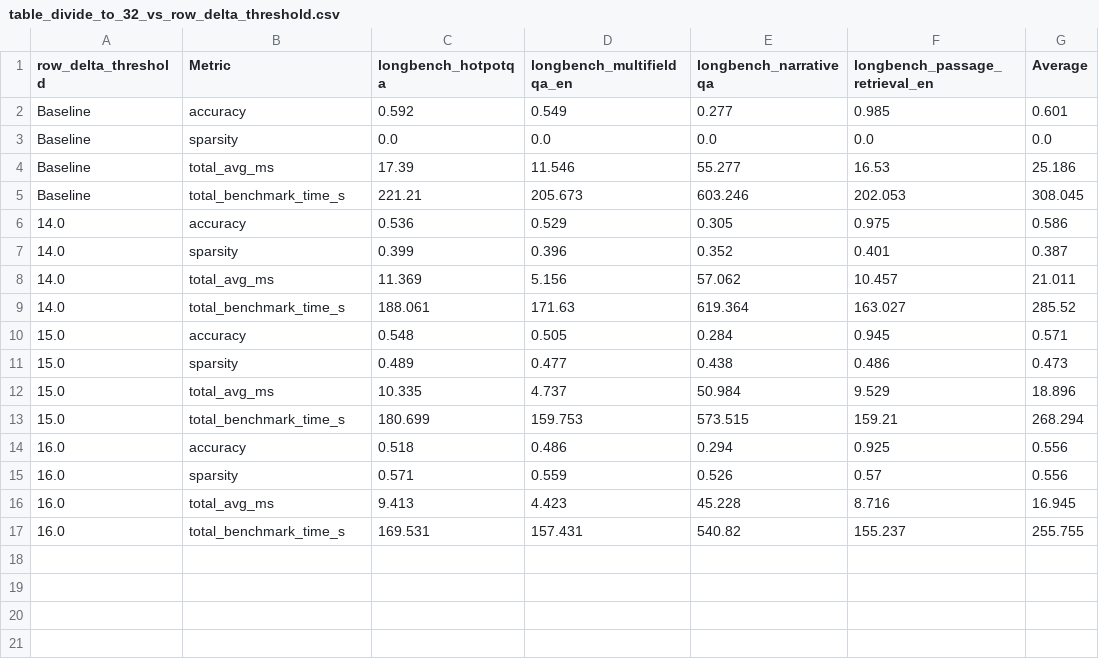
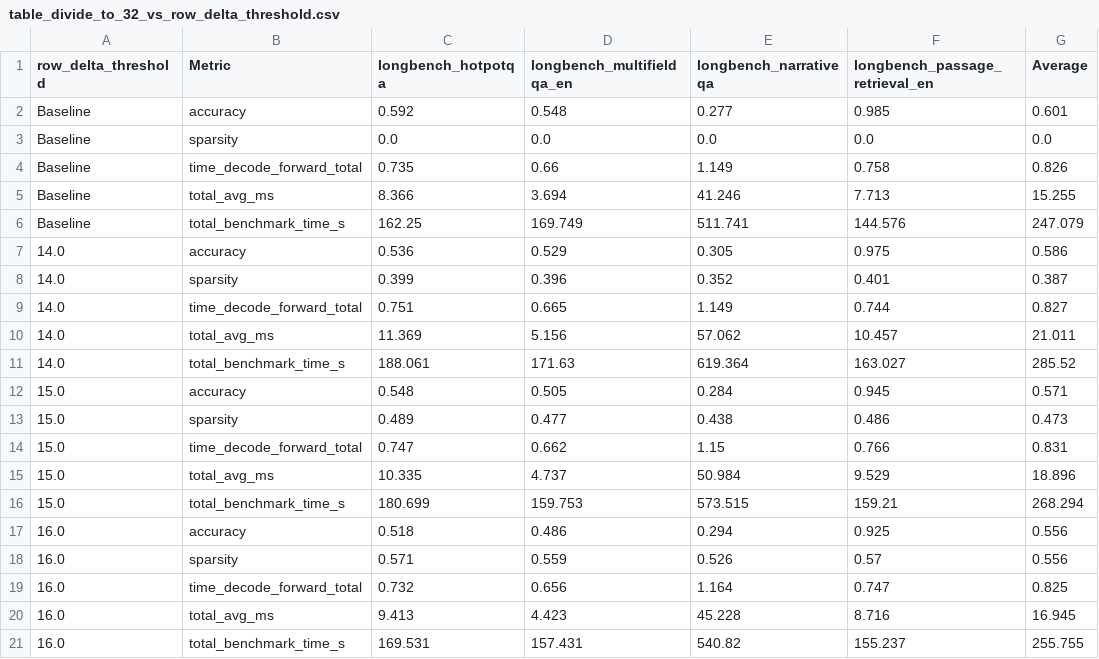
Before and after one commit to Emruur/DeltaAttention, a CSV file: snellius_experiments/llama/experiment_row_delta/table_divide_to_32_vs_row_delta_threshold.csv, drawn as a sheet.

```diff
--- a/snellius_experiments/llama/experiment_row_delta/table_divide_to_32_vs_row_delta_threshold.csv
+++ b/snellius_experiments/llama/experiment_row_delta/table_divide_to_32_vs_row_delta_threshold.csv
@@ -1,8 +1,10 @@
 row_delta_threshold,Metric,longbench_hotpotqa,longbench_multifieldqa_en,longbench_narrativeqa,longbench_passage_retrieval_en,Average
-Baseline,accuracy,0.592,0.549,0.277,0.985,0.601
+Baseline,accuracy,0.592,0.548,0.277,0.985,0.601
 Baseline,sparsity,0.0,0.0,0.0,0.0,0.0
-Baseline,total_avg_ms,17.39,11.546,55.277,16.53,25.186
-Baseline,total_benchmark_time_s,221.21,205.673,603.246,202.053,308.045
+Baseline,time_decode_forward_total,0.735,0.66,1.149,0.758,0.826
+Baseline,total_avg_ms,8.366,3.694,41.246,7.713,15.255
+Baseline,total_benchmark_time_s,162.25,169.749,511.741,144.576,247.079
 14.0,accuracy,0.536,0.529,0.305,0.975,0.586
 14.0,sparsity,0.399,0.396,0.352,0.401,0.387
+14.0,time_decode_forward_total,0.751,0.665,1.149,0.744,0.827
 14.0,total_avg_ms,11.369,5.156,57.062,10.457,21.011
@@ -11,2 +13,3 @@ Baseline,total_benchmark_time_s,221.21,205.673,603.246,202.053,308.045
 15.0,sparsity,0.489,0.477,0.438,0.486,0.473
+15.0,time_decode_forward_total,0.747,0.662,1.15,0.766,0.831
 15.0,total_avg_ms,10.335,4.737,50.984,9.529,18.896
@@ -15,2 +18,3 @@ Baseline,total_benchmark_time_s,221.21,205.673,603.246,202.053,308.045
 16.0,sparsity,0.571,0.559,0.526,0.57,0.556
+16.0,time_decode_forward_total,0.732,0.656,1.164,0.747,0.825
 16.0,total_avg_ms,9.413,4.423,45.228,8.716,16.945
```
Also changed, not shown: snellius_experiments/llama/experiment_row_delta/table_divide_to_16_vs_row_delta_threshold.csv, 13 other files.
